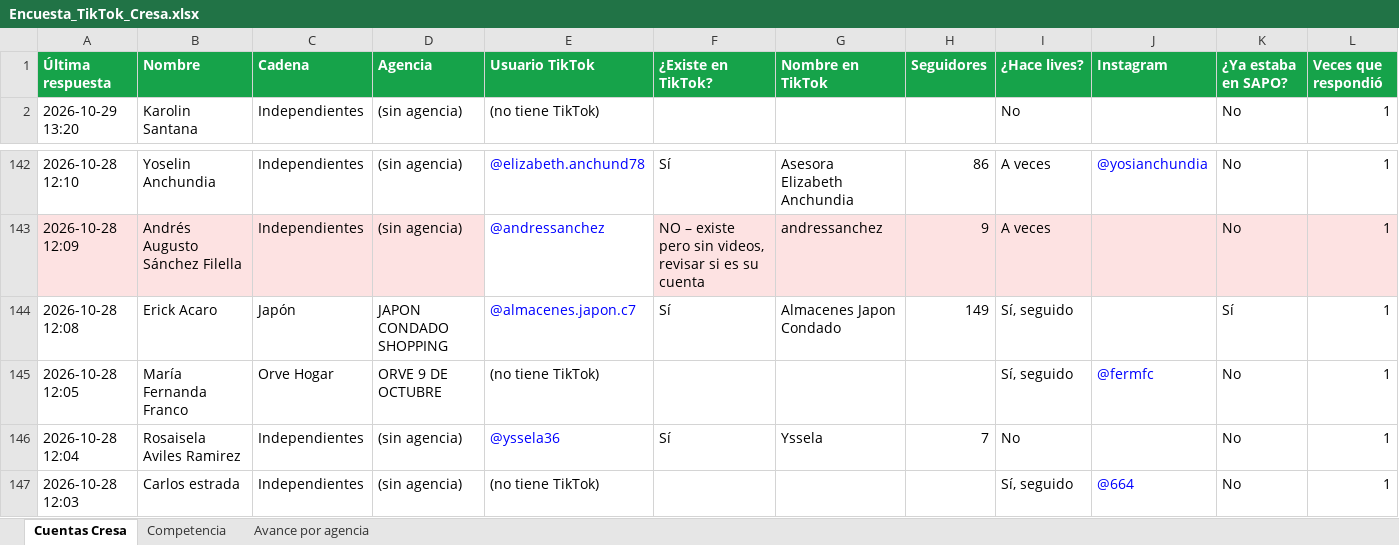
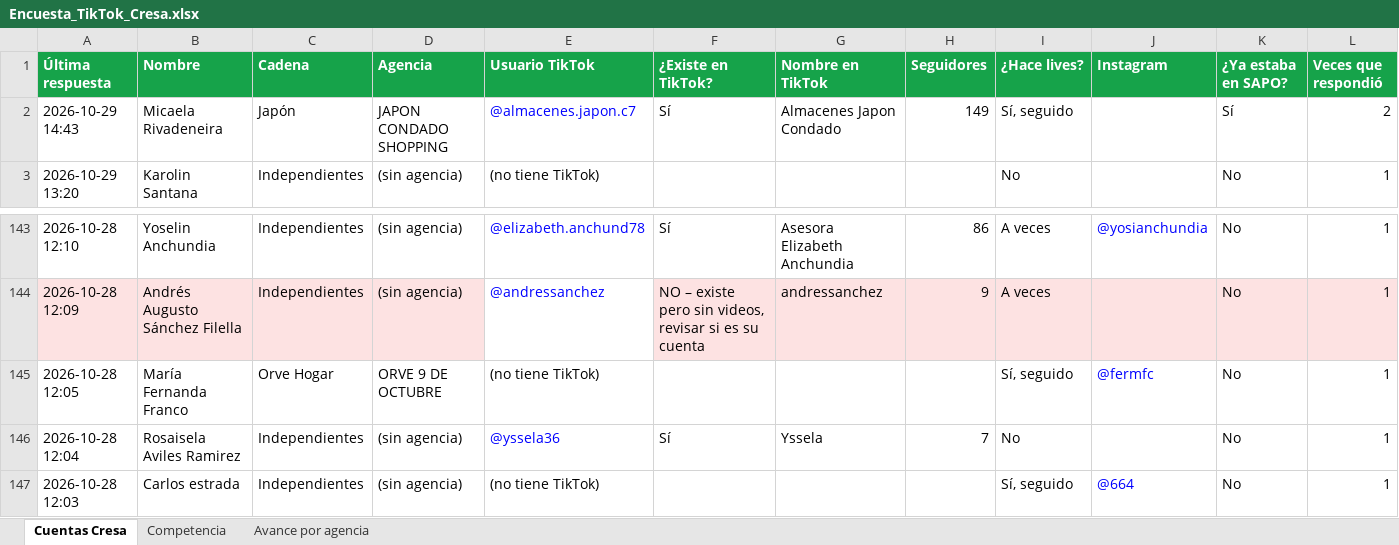
Before and after one commit to cdizquierdoc-hub/monitor-lives-tiktok, an Excel workbook: data/encuesta/Encuesta_TikTok_Cresa.xlsx, sheet Cuentas Cresa, drawn as a sheet; only a part is shown, gaps mark what is left out; values as stored, in another font and other column widths than the file's, no borders; removed rows and columns are numbered as before the commit, all else as after; the diff names each change by its address in the sheet, - before the commit and + after, or states it on an @@ line.

```diff
--- a/data/encuesta/Encuesta_TikTok_Cresa.xlsx (sheet Cuentas Cresa)
+++ b/data/encuesta/Encuesta_TikTok_Cresa.xlsx (sheet Cuentas Cresa)
+row 2: 2026-10-29 14:43 | Micaela Rivadeneira | Japón | JAPON CONDADO SHOPPING | @almacenes.japon.c7 | Sí | Almacenes Japon Condado | 149 | Sí, seguido |  | Sí | 2
-row 144: 2026-10-28 12:08 | Erick Acaro | Japón | JAPON CONDADO SHOPPING | @almacenes.japon.c7 | Sí | Almacenes Japon Condado | 149 | Sí, seguido |  | Sí | 1
```
Also changed, not shown: sheet Competencia, 5 other files.
